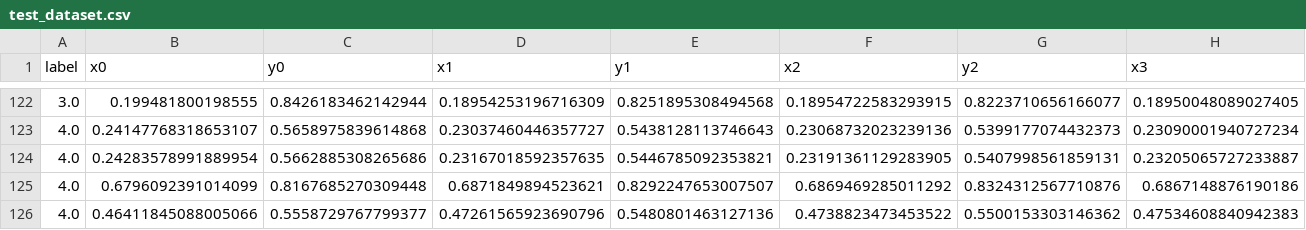
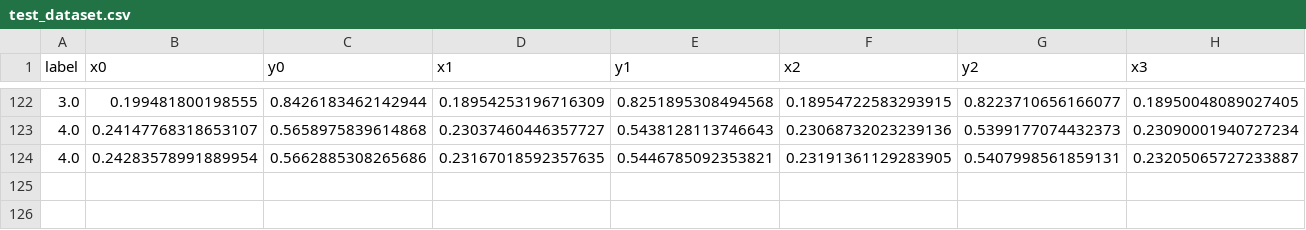
Before and after one commit to vinvinz/Machine-Learning-Exercise-Counting-Classification, a CSV file: test_dataset.csv, drawn as a sheet; only a part is shown, gaps mark what is left out; rows hold the shown columns only; the diff names each change by its address in the sheet, - before the commit and + after, or states it on an @@ line.

```diff
--- a/test_dataset.csv
+++ b/test_dataset.csv
-row 125: 4.0 | 0.6796092391014099 | 0.8167685270309448 | 0.6871849894523621 | 0.8292247653007507 | 0.6869469285011292 | 0.8324312567710876 | 0.6867148876190186
-row 126: 4.0 | 0.46411845088005066 | 0.5558729767799377 | 0.47261565923690796 | 0.5480801463127136 | 0.4738823473453522 | 0.5500153303146362 | 0.47534608840942383
```
Also changed, not shown: 5 other files.
